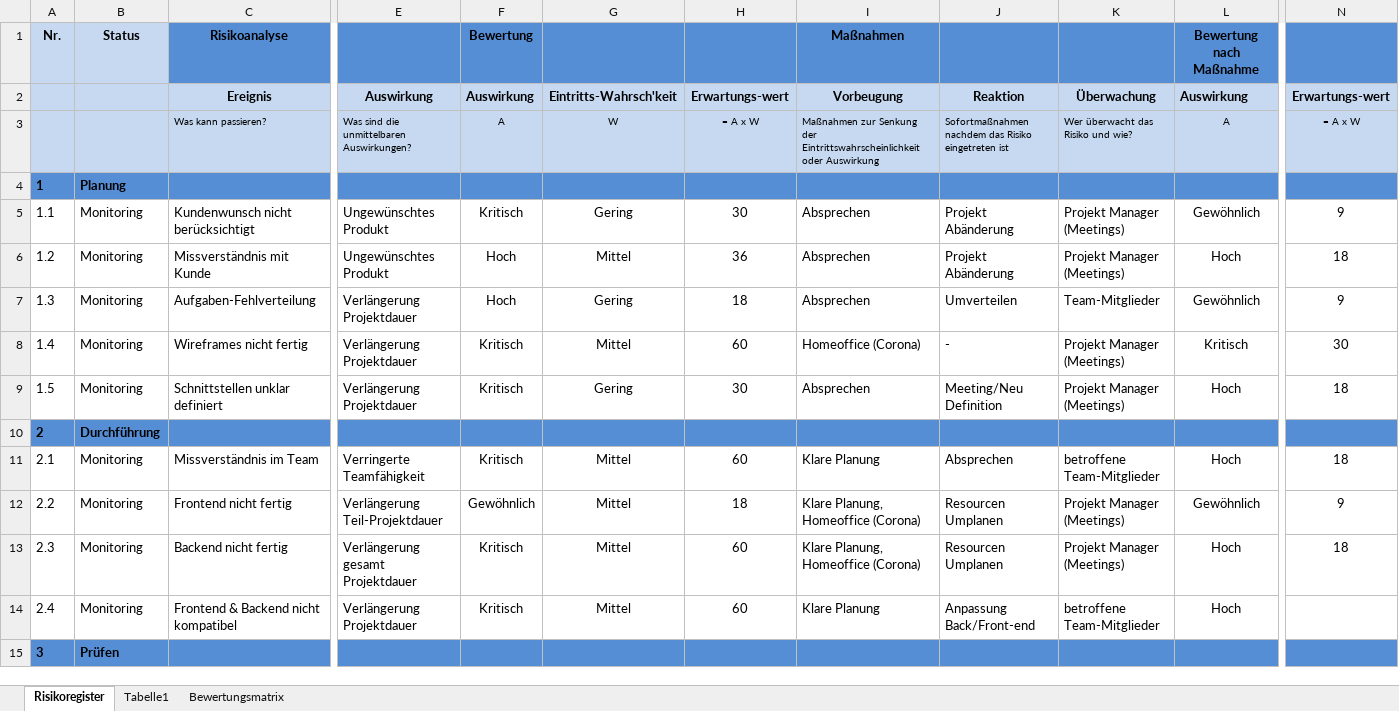
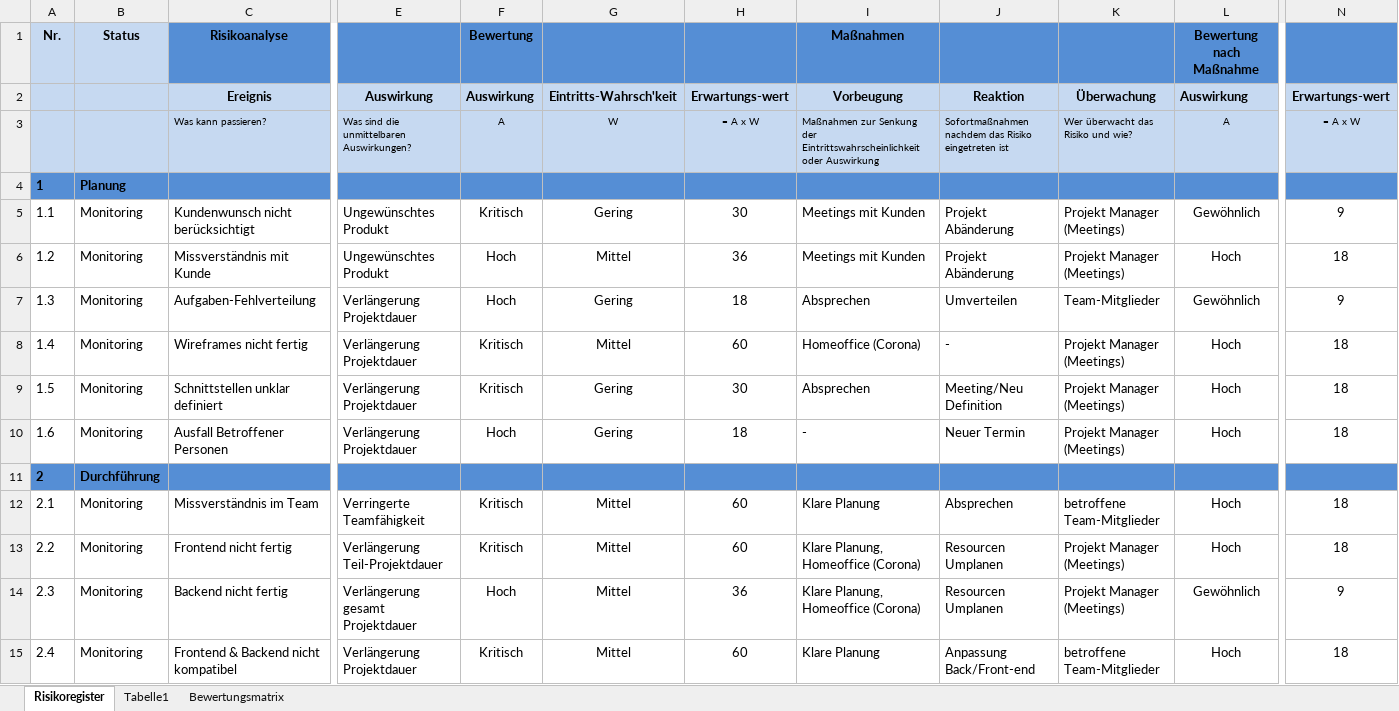
Before and after one commit to AntVil/vorlesungs-planung, an Excel workbook: doc/managment/Risikoregister.xlsx, sheet Risikoregister, drawn as a sheet; only a part is shown, gaps mark what is left out; the shorter side is filled out with more unchanged rows; values as stored, in another font and other column widths than the file's, no borders; conditional formats not drawn; addresses are those after the commit; rows hold the shown columns only; the diff covers the shown part only; the diff names each change by its address in the sheet, - before the commit and + after, or states it on an @@ line.

Commit message:
Updated Projekt-Plan, Risikoregister

```diff
--- a/doc/managment/Risikoregister.xlsx (sheet Risikoregister)
+++ b/doc/managment/Risikoregister.xlsx (sheet Risikoregister)
-I5:I6: Absprechen
+I5:I6: Meetings mit Kunden
-L8: Kritisch
+L8: Hoch
-N8: 30
+N8: 18
+row 10: 1.6 | Monitoring | Ausfall Betroffener Personen | Verlängerung Projektdauer | Hoch | Gering | 18 | - | Neuer Termin | Projekt Manager (Meetings) | Hoch | 18
-F13: Gewöhnlich
+F13: Kritisch
-H13: 18
+H13: 60
-L13: Gewöhnlich
+L13: Hoch
-N13: 9
+N13: 18
-F14: Kritisch
+F14: Hoch
-H14: 60
+H14: 36
-L14: Hoch
+L14: Gewöhnlich
-N14: 18
+N14: 9
-N15: (empty)
+N15: 18
```
Also changed, not shown: 3 added rows and 6 edited cells elsewhere in this sheet, formulas that keep their value, 1 other file.
